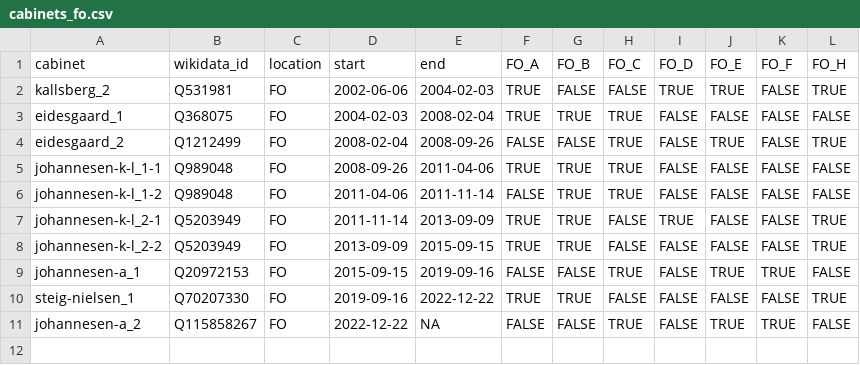
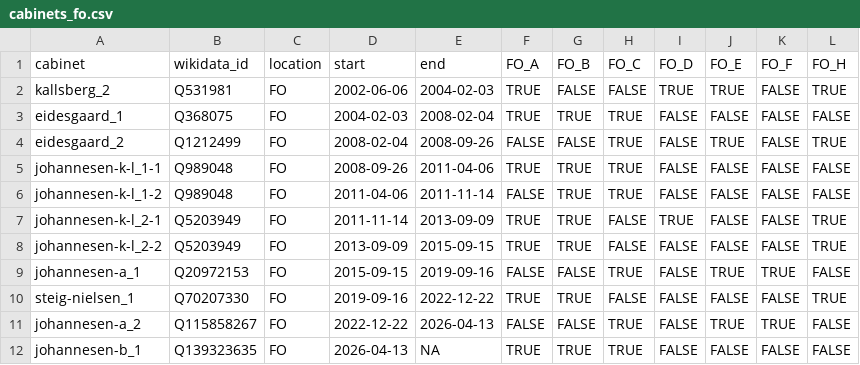
Before and after one commit to mtwente/nordatlantisk-ft, a CSV file: data/processed/csv/cabinets_fo.csv, drawn as a sheet.

```diff
--- a/data/processed/csv/cabinets_fo.csv
+++ b/data/processed/csv/cabinets_fo.csv
@@ -10,2 +10,3 @@
 "steig-nielsen_1","Q70207330","FO",2019-09-16,2022-12-22,TRUE,TRUE,FALSE,FALSE,FALSE,FALSE,TRUE
-"johannesen-a_2","Q115858267","FO",2022-12-22,NA,FALSE,FALSE,TRUE,FALSE,TRUE,TRUE,FALSE
+"johannesen-a_2","Q115858267","FO",2022-12-22,2026-04-13,FALSE,FALSE,TRUE,FALSE,TRUE,TRUE,FALSE
+"johannesen-b_1","Q139323635","FO",2026-04-13,NA,TRUE,TRUE,TRUE,FALSE,FALSE,FALSE,FALSE
```
Also changed, not shown: data/processed/csv/MP_dates.csv, data/processed/csv/MP_names.csv, 16 other files.
